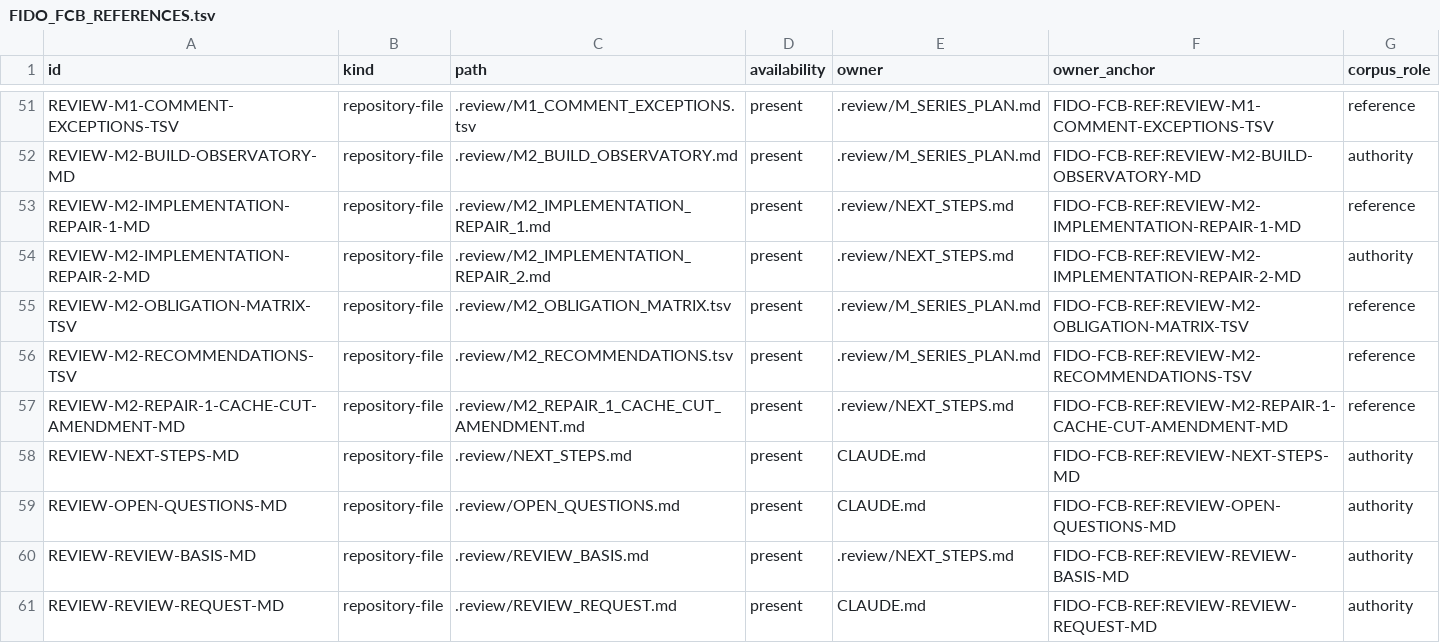
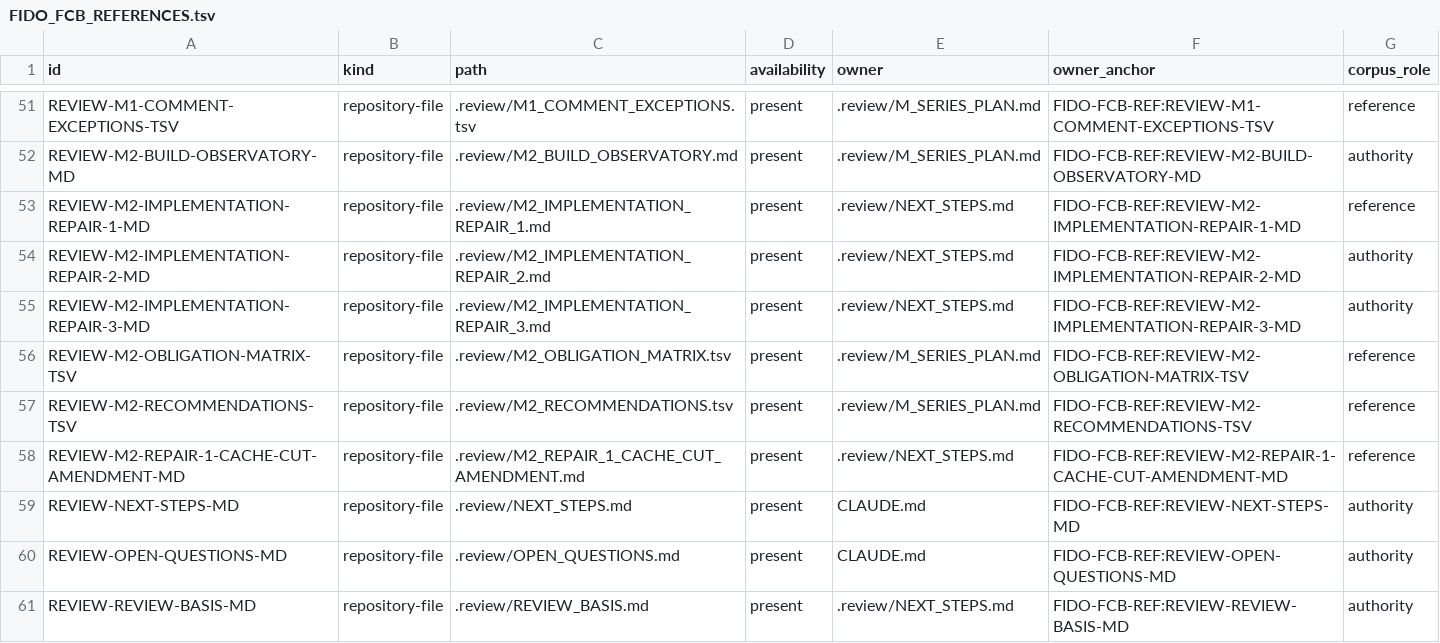
Before and after one commit to rhencke/fido, a TSV file: .review/fcb/current/FIDO_FCB_REFERENCES.tsv, drawn as a sheet; only a part is shown, gaps mark what is left out; the shorter side is filled out with more unchanged rows; the diff names each change by its address in the sheet, - before the commit and + after, or states it on an @@ line.

```diff
--- a/.review/fcb/current/FIDO_FCB_REFERENCES.tsv
+++ b/.review/fcb/current/FIDO_FCB_REFERENCES.tsv
+row 55: REVIEW-M2-IMPLEMENTATION-REPAIR-3-MD | repository-file | .review/M2_IMPLEMENTATION_REPAIR_3.md | present | .review/NEXT_STEPS.md | FIDO-FCB-REF:REVIEW-M2-IMPLEMENTATION-REPAIR-3-MD | authority
```
Also changed, not shown: 3 other files.
